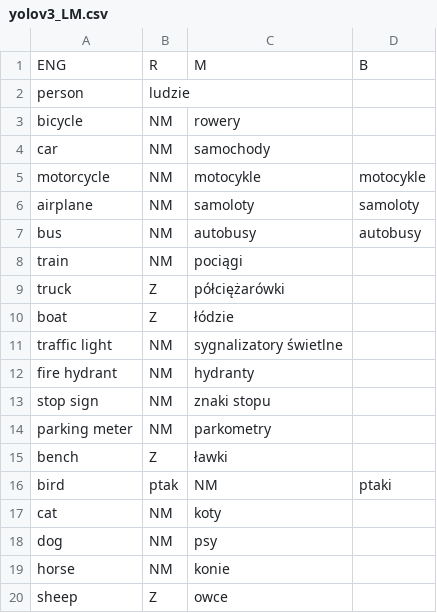
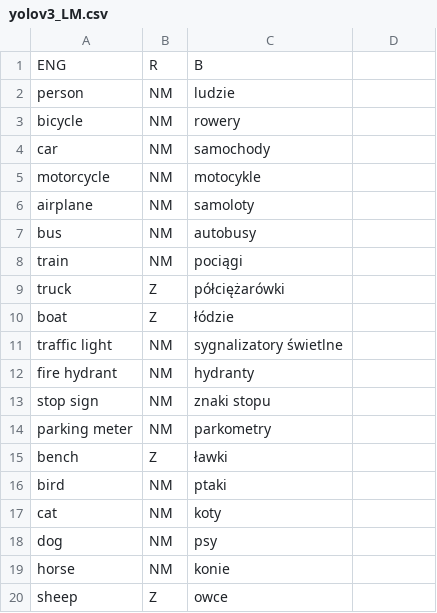
Before and after one commit to epsonik/FuzzyDescV2, a CSV file: pl/yolov3_LM.csv, drawn as a sheet; only a part is shown.

```diff
--- a/pl/yolov3_LM.csv
+++ b/pl/yolov3_LM.csv
@@ -1,8 +1,8 @@
-ENG, R, M, B
-person, ludzie
+ENG, R, B
+person, NM, ludzie
 bicycle, NM, rowery
 car, NM, samochody
-motorcycle,NM,  motocykle, motocykle
-airplane, NM, samoloty, samoloty
-bus, NM, autobusy, autobusy
+motorcycle, NM,  motocykle
+airplane, NM, samoloty
+bus, NM, autobusy
 train, NM, pociągi,
@@ -15,3 +15,3 @@ parking meter, NM, parkometry
 bench, Z, ławki
-bird, ptak, NM, ptaki
+bird, NM, ptaki
 cat, NM, koty
```
Also changed, not shown: 1 other file.
